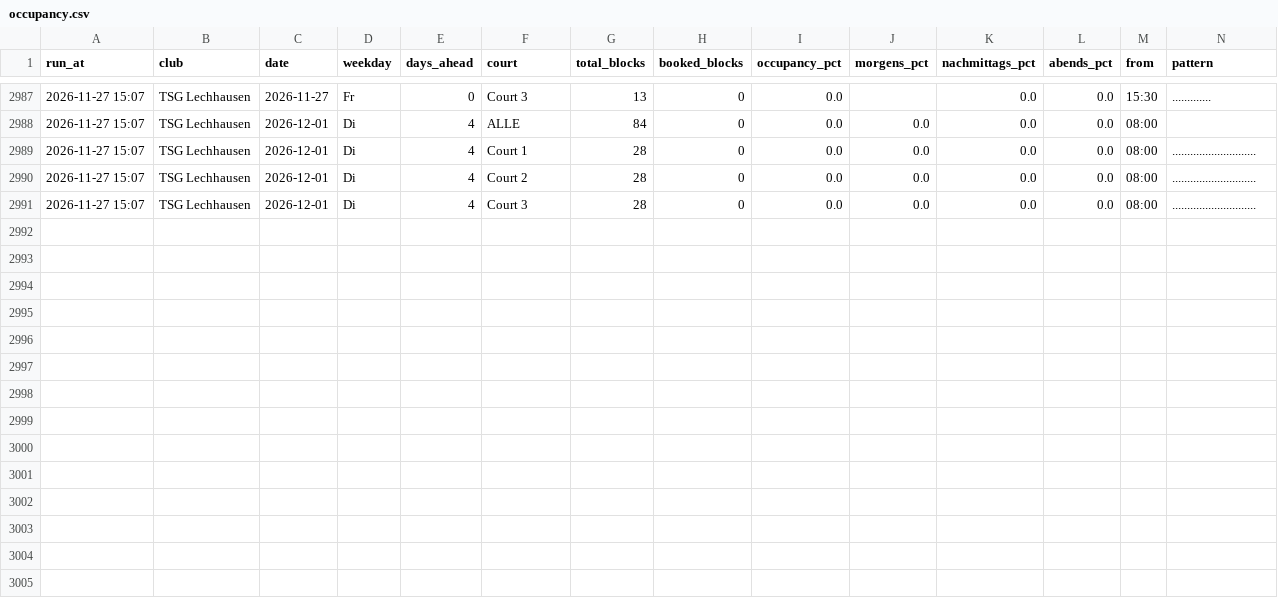
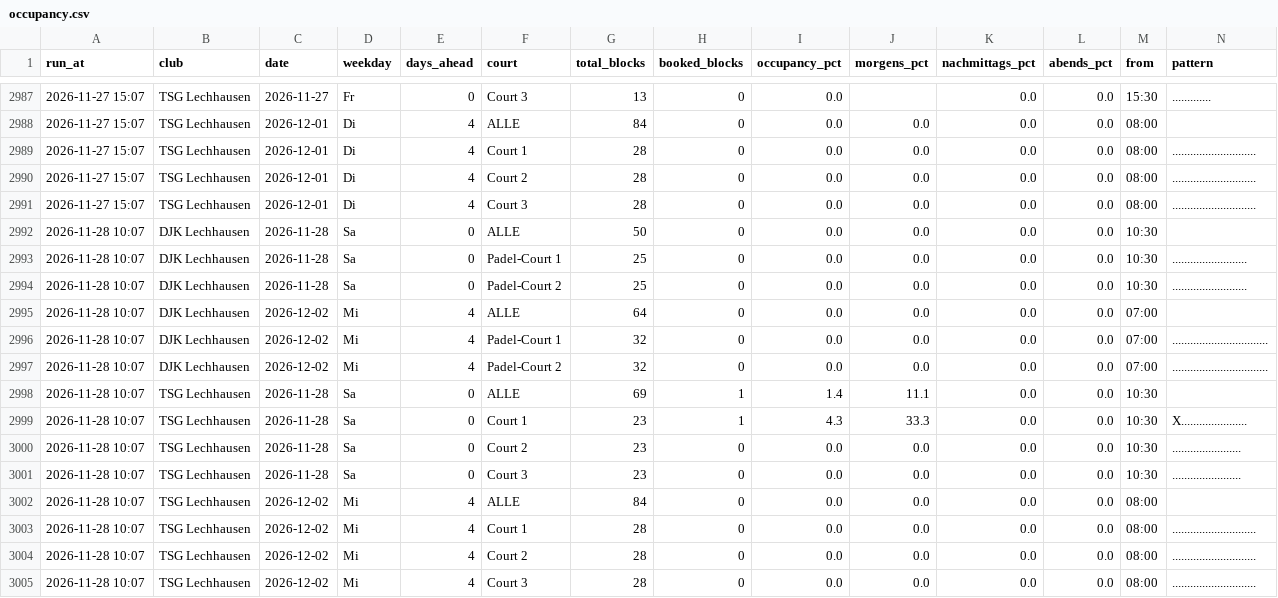
Before and after one commit to LW-UX/Padel-Auslastung, a CSV file: data/occupancy.csv, drawn as a sheet; only a part is shown, gaps mark what is left out; rows hold the shown columns only; the diff names each change by its address in the sheet, - before the commit and + after, or states it on an @@ line.

```diff
--- a/data/occupancy.csv
+++ b/data/occupancy.csv
+row 2992: 2026-11-28 10:07 | DJK Lechhausen | 2026-11-28 | Sa | 0 | ALLE | 50 | 0 | 0.0 | 0.0 | 0.0 | 0.0 | 10:30
+row 2993: 2026-11-28 10:07 | DJK Lechhausen | 2026-11-28 | Sa | 0 | Padel-Court 1 | 25 | 0 | 0.0 | 0.0 | 0.0 | 0.0 | 10:30 | .........................
+row 2994: 2026-11-28 10:07 | DJK Lechhausen | 2026-11-28 | Sa | 0 | Padel-Court 2 | 25 | 0 | 0.0 | 0.0 | 0.0 | 0.0 | 10:30 | .........................
+row 2995: 2026-11-28 10:07 | DJK Lechhausen | 2026-12-02 | Mi | 4 | ALLE | 64 | 0 | 0.0 | 0.0 | 0.0 | 0.0 | 07:00
+row 2996: 2026-11-28 10:07 | DJK Lechhausen | 2026-12-02 | Mi | 4 | Padel-Court 1 | 32 | 0 | 0.0 | 0.0 | 0.0 | 0.0 | 07:00 | ................................
+row 2997: 2026-11-28 10:07 | DJK Lechhausen | 2026-12-02 | Mi | 4 | Padel-Court 2 | 32 | 0 | 0.0 | 0.0 | 0.0 | 0.0 | 07:00 | ................................
+row 2998: 2026-11-28 10:07 | TSG Lechhausen | 2026-11-28 | Sa | 0 | ALLE | 69 | 1 | 1.4 | 11.1 | 0.0 | 0.0 | 10:30
+row 2999: 2026-11-28 10:07 | TSG Lechhausen | 2026-11-28 | Sa | 0 | Court 1 | 23 | 1 | 4.3 | 33.3 | 0.0 | 0.0 | 10:30 | X......................
+row 3000: 2026-11-28 10:07 | TSG Lechhausen | 2026-11-28 | Sa | 0 | Court 2 | 23 | 0 | 0.0 | 0.0 | 0.0 | 0.0 | 10:30 | .......................
+row 3001: 2026-11-28 10:07 | TSG Lechhausen | 2026-11-28 | Sa | 0 | Court 3 | 23 | 0 | 0.0 | 0.0 | 0.0 | 0.0 | 10:30 | .......................
+row 3002: 2026-11-28 10:07 | TSG Lechhausen | 2026-12-02 | Mi | 4 | ALLE | 84 | 0 | 0.0 | 0.0 | 0.0 | 0.0 | 08:00
+row 3003: 2026-11-28 10:07 | TSG Lechhausen | 2026-12-02 | Mi | 4 | Court 1 | 28 | 0 | 0.0 | 0.0 | 0.0 | 0.0 | 08:00 | ............................
+row 3004: 2026-11-28 10:07 | TSG Lechhausen | 2026-12-02 | Mi | 4 | Court 2 | 28 | 0 | 0.0 | 0.0 | 0.0 | 0.0 | 08:00 | ............................
+row 3005: 2026-11-28 10:07 | TSG Lechhausen | 2026-12-02 | Mi | 4 | Court 3 | 28 | 0 | 0.0 | 0.0 | 0.0 | 0.0 | 08:00 | ............................
```
